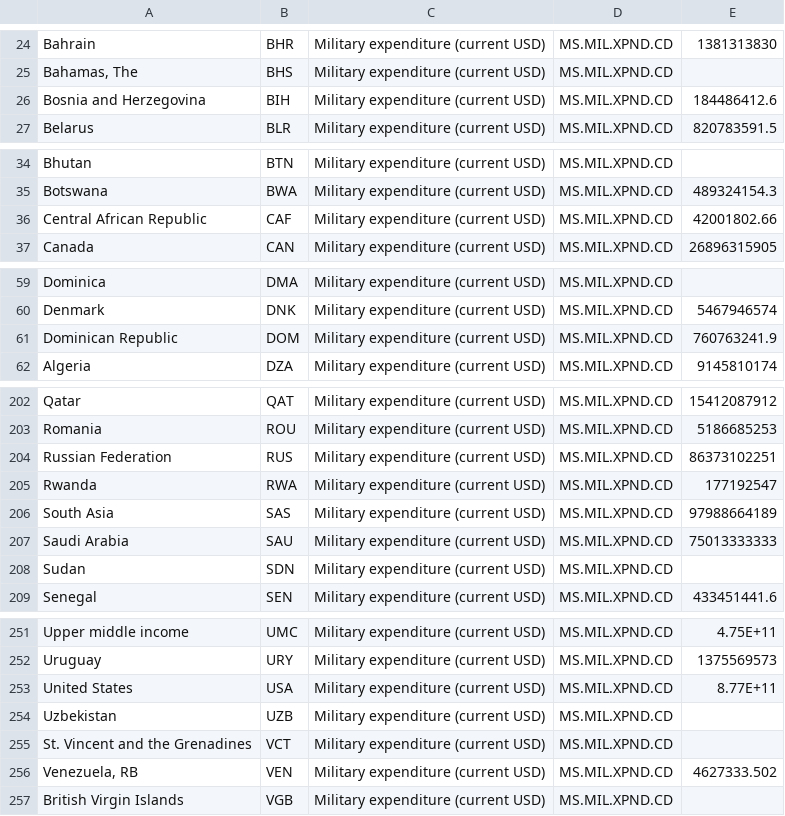
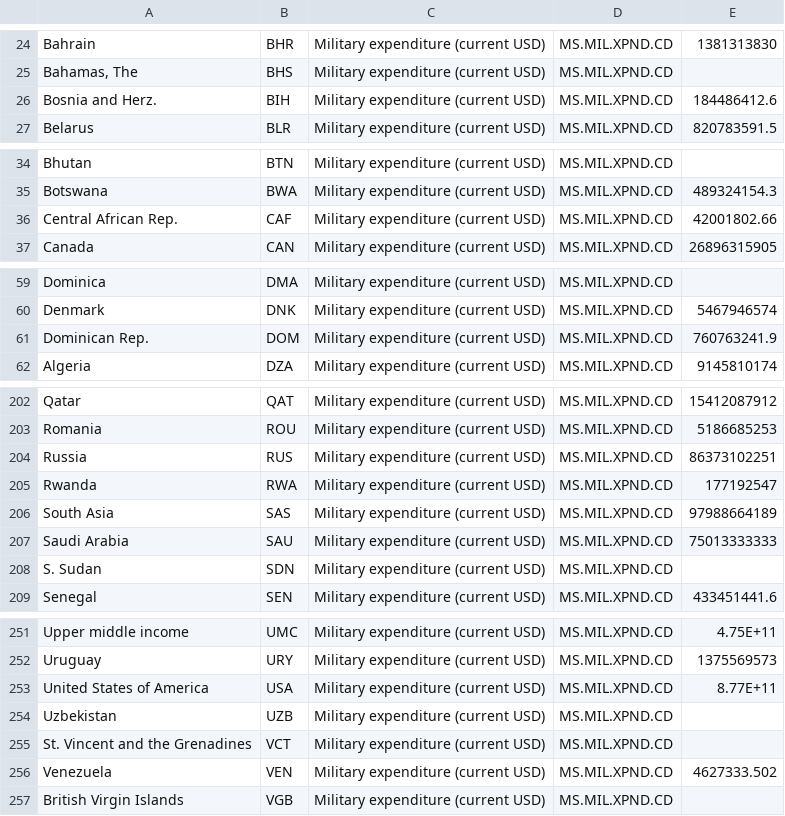
Before and after one commit to zzha0323/FIT3179, a CSV file: w9_hw/data/Military_expenditure_2022_current_USD.csv, drawn as a sheet; only a part is shown, gaps mark what is left out; the diff covers the shown part only.

```diff
--- a/w9_hw/data/Military_expenditure_2022_current_USD.csv
+++ b/w9_hw/data/Military_expenditure_2022_current_USD.csv
@@ -25,3 +25,3 @@
 "Bahamas, The","BHS","Military expenditure (current USD)","MS.MIL.XPND.CD",""
-"Bosnia and Herzegovina","BIH","Military expenditure (current USD)","MS.MIL.XPND.CD","184486412.6"
+"Bosnia and Herz.","BIH","Military expenditure (current USD)","MS.MIL.XPND.CD","184486412.6"
 "Belarus","BLR","Military expenditure (current USD)","MS.MIL.XPND.CD","820783591.5"
@@ -35,3 +35,3 @@
 "Botswana","BWA","Military expenditure (current USD)","MS.MIL.XPND.CD","489324154.3"
-"Central African Republic","CAF","Military expenditure (current USD)","MS.MIL.XPND.CD","42001802.66"
+"Central African Rep.","CAF","Military expenditure (current USD)","MS.MIL.XPND.CD","42001802.66"
 "Canada","CAN","Military expenditure (current USD)","MS.MIL.XPND.CD","26896315905"
@@ -60,3 +60,3 @@
 "Denmark","DNK","Military expenditure (current USD)","MS.MIL.XPND.CD","5467946574"
-"Dominican Republic","DOM","Military expenditure (current USD)","MS.MIL.XPND.CD","760763241.9"
+"Dominican Rep.","DOM","Military expenditure (current USD)","MS.MIL.XPND.CD","760763241.9"
 "Algeria","DZA","Military expenditure (current USD)","MS.MIL.XPND.CD","9145810174"
@@ -203,3 +203,3 @@
 "Romania","ROU","Military expenditure (current USD)","MS.MIL.XPND.CD","5186685253"
-"Russian Federation","RUS","Military expenditure (current USD)","MS.MIL.XPND.CD","86373102251"
+"Russia","RUS","Military expenditure (current USD)","MS.MIL.XPND.CD","86373102251"
 "Rwanda","RWA","Military expenditure (current USD)","MS.MIL.XPND.CD","177192547"
@@ -207,3 +207,3 @@
 "Saudi Arabia","SAU","Military expenditure (current USD)","MS.MIL.XPND.CD","75013333333"
-"Sudan","SDN","Military expenditure (current USD)","MS.MIL.XPND.CD",""
+"S. Sudan","SDN","Military expenditure (current USD)","MS.MIL.XPND.CD",""
 "Senegal","SEN","Military expenditure (current USD)","MS.MIL.XPND.CD","433451441.6"
@@ -252,6 +252,6 @@
 "Uruguay","URY","Military expenditure (current USD)","MS.MIL.XPND.CD","1375569573"
-"United States","USA","Military expenditure (current USD)","MS.MIL.XPND.CD","8.77E+11"
+"United States of America","USA","Military expenditure (current USD)","MS.MIL.XPND.CD","8.77E+11"
 "Uzbekistan","UZB","Military expenditure (current USD)","MS.MIL.XPND.CD",""
 "St. Vincent and the Grenadines","VCT","Military expenditure (current USD)","MS.MIL.XPND.CD",""
-"Venezuela, RB","VEN","Military expenditure (current USD)","MS.MIL.XPND.CD","4627333.502"
+"Venezuela","VEN","Military expenditure (current USD)","MS.MIL.XPND.CD","4627333.502"
 "British Virgin Islands","VGB","Military expenditure (current USD)","MS.MIL.XPND.CD",""
```
Also changed, not shown: 15 edited cells elsewhere in this file, 1 other file.
